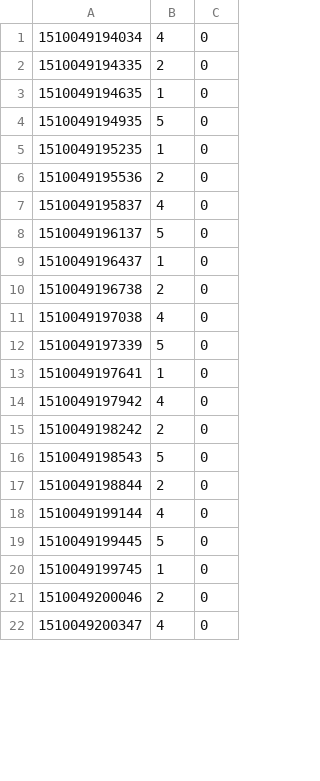
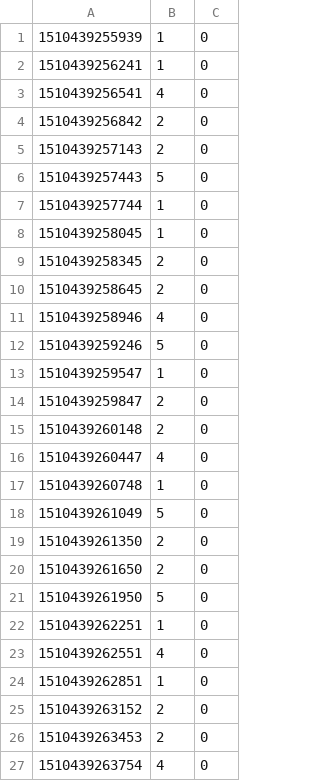
Before and after one commit to borisqua/mbeeg, a CSV file: distr/bin/mbeeg2nt/logs/00stim.csv, drawn as a sheet; only a part is shown; the diff covers the shown part only.

Commit message:
mbeeg suite (data verified)

```diff
--- a/distr/bin/mbeeg2nt/logs/00stim.csv
+++ b/distr/bin/mbeeg2nt/logs/00stim.csv
@@ -1,22 +1,27 @@
-1510049194034,4,0
-1510049194335,2,0
-1510049194635,1,0
-1510049194935,5,0
-1510049195235,1,0
-1510049195536,2,0
-1510049195837,4,0
-1510049196137,5,0
-1510049196437,1,0
-1510049196738,2,0
-1510049197038,4,0
-1510049197339,5,0
-1510049197641,1,0
-1510049197942,4,0
-1510049198242,2,0
-1510049198543,5,0
-1510049198844,2,0
-1510049199144,4,0
-1510049199445,5,0
-1510049199745,1,0
-1510049200046,2,0
-1510049200347,4,0
+1510439255939,1,0
+1510439256241,1,0
+1510439256541,4,0
+1510439256842,2,0
+1510439257143,2,0
+1510439257443,5,0
+1510439257744,1,0
+1510439258045,1,0
+1510439258345,2,0
+1510439258645,2,0
+1510439258946,4,0
+1510439259246,5,0
+1510439259547,1,0
+1510439259847,2,0
+1510439260148,2,0
+1510439260447,4,0
+1510439260748,1,0
+1510439261049,5,0
+1510439261350,2,0
+1510439261650,2,0
+1510439261950,5,0
+1510439262251,1,0
+1510439262551,4,0
+1510439262851,1,0
+1510439263152,2,0
+1510439263453,2,0
+1510439263754,4,0
```
Also changed, not shown: 17 added rows, 2 removed rows and 22 edited cells elsewhere in this file, 36 other files.
